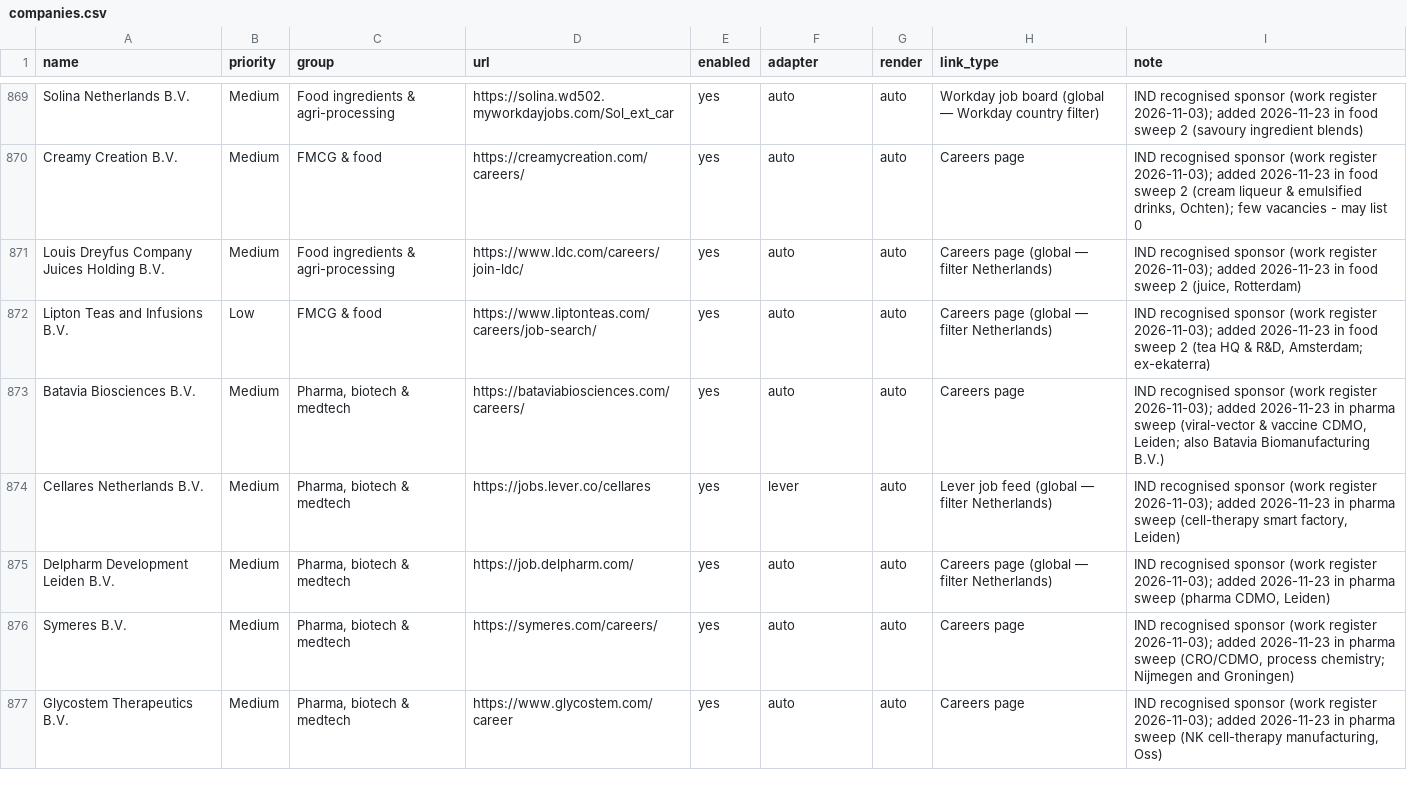
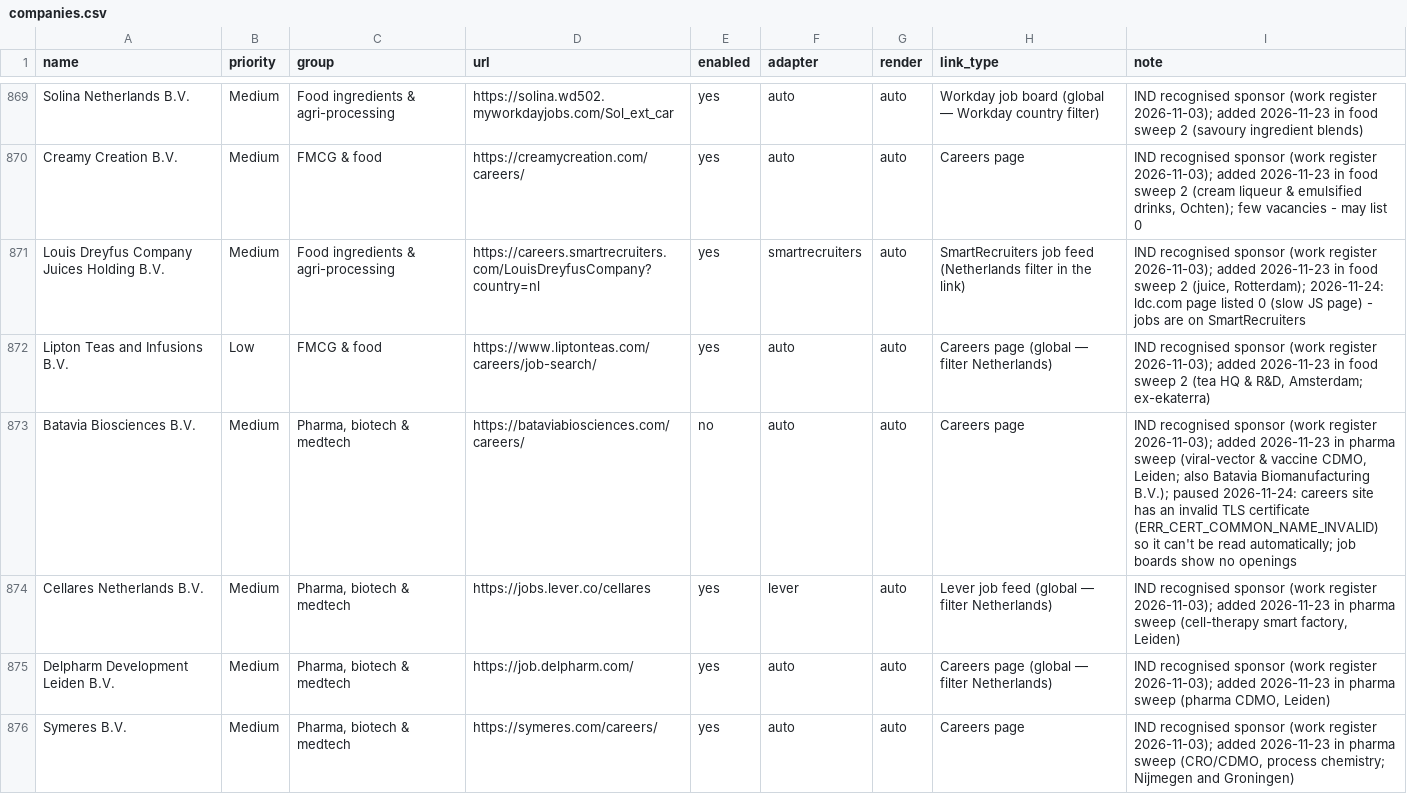
Before and after one commit to Boomybhai/jobwatch, a CSV file: companies.csv, drawn as a sheet; only a part is shown, gaps mark what is left out; the shorter side is filled out with more unchanged rows; the diff covers the shown part only.

```diff
--- a/companies.csv
+++ b/companies.csv
@@ -870,5 +870,5 @@ Solina Netherlands B.V.,Medium,Food ingredients & agri-processing,https://solina
 Creamy Creation B.V.,Medium,FMCG & food,https://creamycreation.com/careers/,yes,auto,auto,Careers page,"IND recognised sponsor (work register 2026-11-03); added 2026-11-23 in food sweep 2 (cream liqueur & emulsified drinks, Ochten); few vacancies - may list 0"
-Louis Dreyfus Company Juices Holding B.V.,Medium,Food ingredients & agri-processing,https://www.ldc.com/careers/join-ldc/,yes,auto,auto,Careers page (global — filter Netherlands),"IND recognised sponsor (work register 2026-11-03); added 2026-11-23 in food sweep 2 (juice, Rotterdam)"
+Louis Dreyfus Company Juices Holding B.V.,Medium,Food ingredients & agri-processing,https://careers.smartrecruiters.com/LouisDreyfusCompany?country=nl,yes,smartrecruiters,auto,SmartRecruiters job feed (Netherlands filter in the link),"IND recognised sponsor (work register 2026-11-03); added 2026-11-23 in food sweep 2 (juice, Rotterdam); 2026-11-24: ldc.com page listed 0 (slow JS page) - jobs are on SmartRecruiters"
 Lipton Teas and Infusions B.V.,Low,FMCG & food,https://www.liptonteas.com/careers/job-search/,yes,auto,auto,Careers page (global — filter Netherlands),"IND recognised sponsor (work register 2026-11-03); added 2026-11-23 in food sweep 2 (tea HQ & R&D, Amsterdam; ex-ekaterra)"
-Batavia Biosciences B.V.,Medium,"Pharma, biotech & medtech",https://bataviabiosciences.com/careers/,yes,auto,auto,Careers page,"IND recognised sponsor (work register 2026-11-03); added 2026-11-23 in pharma sweep (viral-vector & vaccine CDMO, Leiden; also Batavia Biomanufacturing B.V.)"
+Batavia Biosciences B.V.,Medium,"Pharma, biotech & medtech",https://bataviabiosciences.com/careers/,no,auto,auto,Careers page,"IND recognised sponsor (work register 2026-11-03); added 2026-11-23 in pharma sweep (viral-vector & vaccine CDMO, Leiden; also Batavia Biomanufacturing B.V.); paused 2026-11-24: careers site has an invalid TLS certificate (ERR_CERT_COMMON_NAME_INVALID) so it can't be read automatically; job boards show no openings"
 Cellares Netherlands B.V.,Medium,"Pharma, biotech & medtech",https://jobs.lever.co/cellares,yes,lever,auto,Lever job feed (global — filter Netherlands),"IND recognised sponsor (work register 2026-11-03); added 2026-11-23 in pharma sweep (cell-therapy smart factory, Leiden)"
```
Also changed, not shown: 17 edited cells elsewhere in this file, 2 other files.
